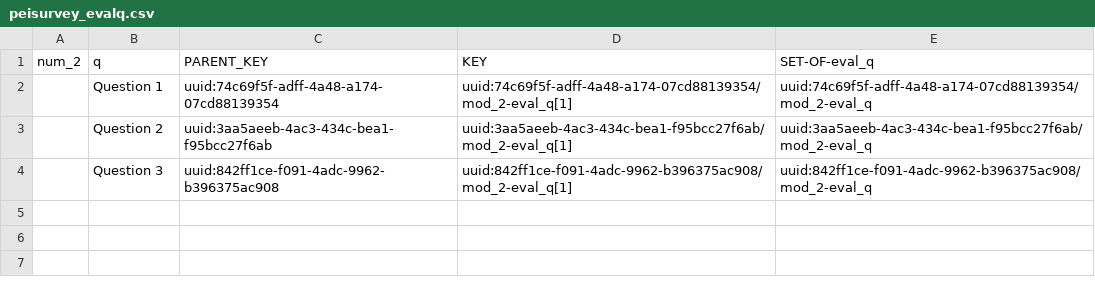
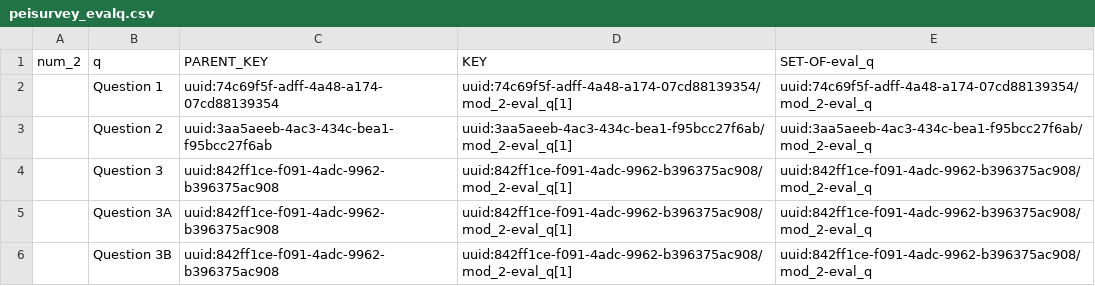
Before and after one commit to dime-worldbank/pei-dashboard, a CSV file: Output/data/peisurvey_evalq.csv, drawn as a sheet; the diff names each change by its address in the sheet, - before the commit and + after, or states it on an @@ line.

```diff
--- a/Output/data/peisurvey_evalq.csv
+++ b/Output/data/peisurvey_evalq.csv
+row 5:  | Question 3A | uuid:842ff1ce-f091-4adc-9962-b396375ac908 | uuid:842ff1ce-f091-4adc-9962-b396375ac908/mod_2-eval_q[1] | uuid:842ff1ce-f091-4adc-9962-b396375ac908/mod_2-eval_q
+row 6:  | Question 3B | uuid:842ff1ce-f091-4adc-9962-b396375ac908 | uuid:842ff1ce-f091-4adc-9962-b396375ac908/mod_2-eval_q[1] | uuid:842ff1ce-f091-4adc-9962-b396375ac908/mod_2-eval_q
```
Also changed, not shown: Output/data/peisurvey_pi.csv, 3 other files.
